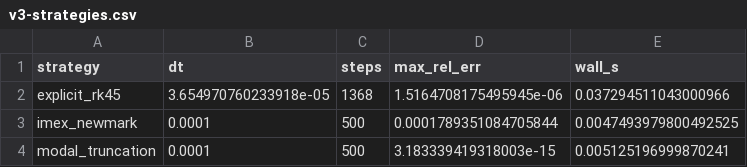
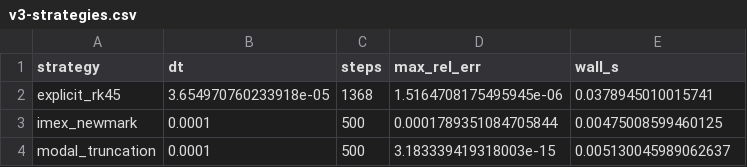
Before and after one commit to ethank5149/Parameterized-AeroStructural-State-Estimation-Sandbox, a CSV file: results/v3-strategies.csv, drawn as a sheet.

```diff
--- a/results/v3-strategies.csv
+++ b/results/v3-strategies.csv
@@ -1,4 +1,4 @@
 strategy,dt,steps,max_rel_err,wall_s
-explicit_rk45,3.654970760233918e-05,1368,1.5164708175495945e-06,0.037294511043000966
-imex_newmark,0.0001,500,0.0001789351084705844,0.0047493979800492525
-modal_truncation,0.0001,500,3.183339419318003e-15,0.005125196999870241
+explicit_rk45,3.654970760233918e-05,1368,1.5164708175495945e-06,0.0378945010015741
+imex_newmark,0.0001,500,0.0001789351084705844,0.00475008599460125
+modal_truncation,0.0001,500,3.183339419318003e-15,0.005130045989062637
```
Also changed, not shown: results/v3-explicit-dt.csv, 24 other files.
